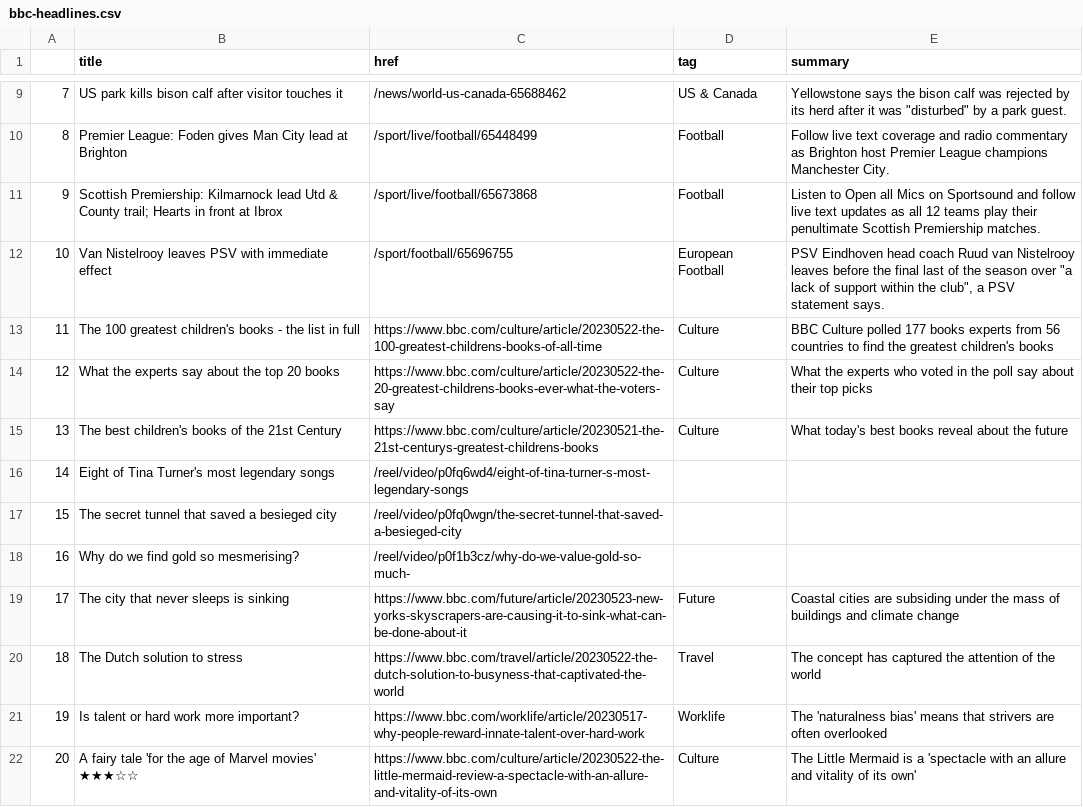
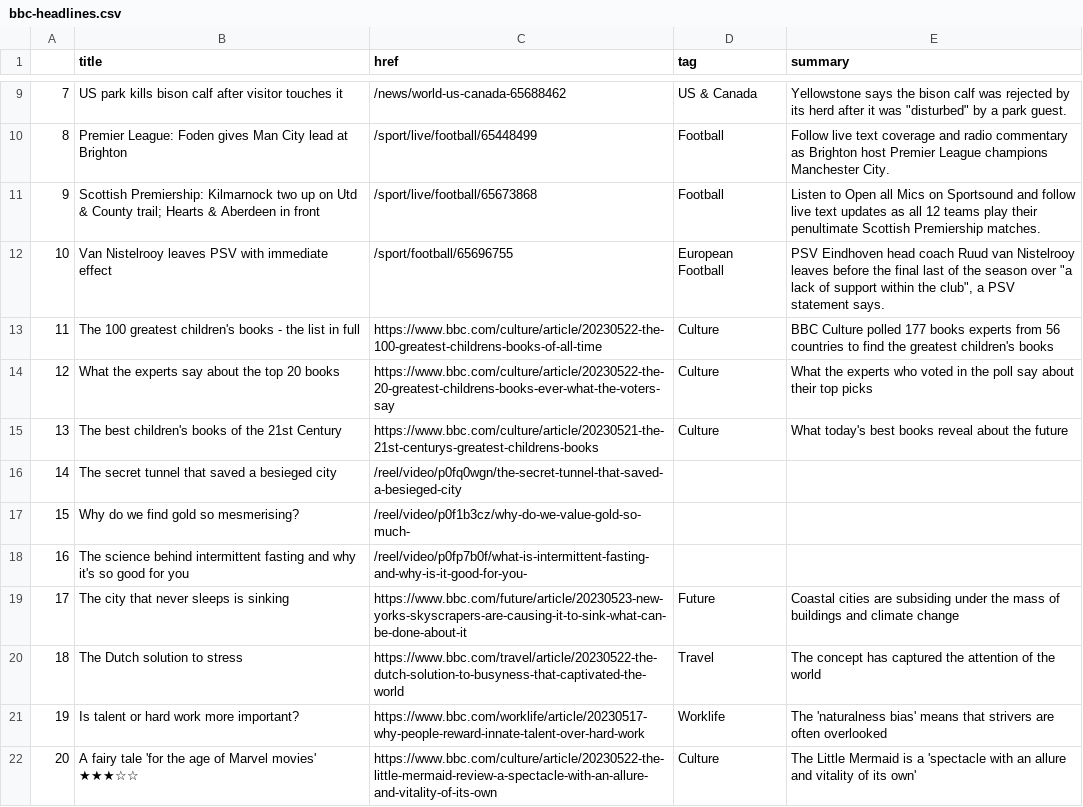
Before and after one commit to anastasiajourno/Automatic-scraper, a CSV file: bbc-headlines.csv, drawn as a sheet; only a part is shown, gaps mark what is left out.

```diff
--- a/bbc-headlines.csv
+++ b/bbc-headlines.csv
@@ -10,3 +10,3 @@
 8,Premier League: Foden gives Man City lead at Brighton,/sport/live/football/65448499,Football,Follow live text coverage and radio commentary as Brighton host Premier League champions Manchester City.
-9,Scottish Premiership: Kilmarnock lead Utd & County trail; Hearts in front at Ibrox,/sport/live/football/65673868,Football,Listen to Open all Mics on Sportsound and follow live text updates as all 12 teams play their penultimate Scottish Premiership matches.
+9,Scottish Premiership: Kilmarnock two up on Utd & County trail; Hearts & Aberdeen in front,/sport/live/football/65673868,Football,Listen to Open all Mics on Sportsound and follow live text updates as all 12 teams play their penultimate Scottish Premiership matches.
 10,Van Nistelrooy leaves PSV with immediate effect,/sport/football/65696755,European Football,"PSV Eindhoven head coach Ruud van Nistelrooy leaves before the final last of the season over ""a lack of support within the club"", a PSV statement says."
@@ -15,5 +15,5 @@
 13,The best children's books of the 21st Century,https://www.bbc.com/culture/article/20230521-the-21st-centurys-greatest-childrens-books,Culture,What today's best books reveal about the future
-14,Eight of Tina Turner's most legendary songs,/reel/video/p0fq6wd4/eight-of-tina-turner-s-most-legendary-songs,,
-15,The secret tunnel that saved a besieged city,/reel/video/p0fq0wgn/the-secret-tunnel-that-saved-a-besieged-city,,
-16,Why do we find gold so mesmerising?,/reel/video/p0f1b3cz/why-do-we-value-gold-so-much-,,
+14,The secret tunnel that saved a besieged city,/reel/video/p0fq0wgn/the-secret-tunnel-that-saved-a-besieged-city,,
+15,Why do we find gold so mesmerising?,/reel/video/p0f1b3cz/why-do-we-value-gold-so-much-,,
+16,The science behind intermittent fasting and why it's so good for you,/reel/video/p0fp7b0f/what-is-intermittent-fasting-and-why-is-it-good-for-you-,,
 17,The city that never sleeps is sinking,https://www.bbc.com/future/article/20230523-new-yorks-skyscrapers-are-causing-it-to-sink-what-can-be-done-about-it,Future,Coastal cities are subsiding under the mass of buildings and climate change
```
